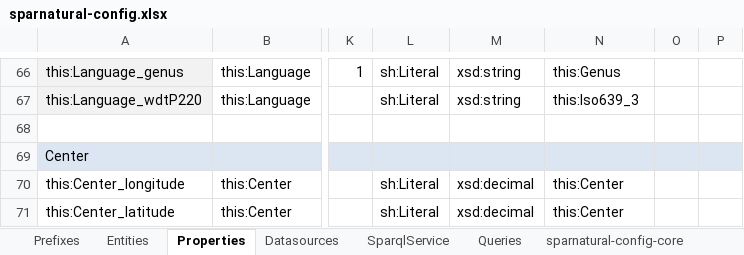
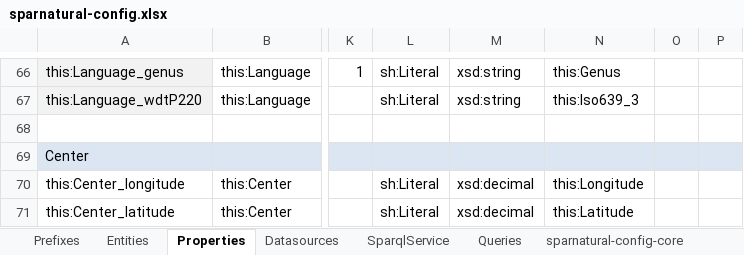
Before and after one commit to sparna-git/sparnatural.eu, an Excel workbook: demos/demo-SpOTy/sparnatural-config.xlsx, sheet Properties, drawn as a sheet; only a part is shown, gaps mark what is left out; values as stored, in another font and other column widths than the file's, no borders; the diff names each change by its address in the sheet, - before the commit and + after, or states it on an @@ line.

Commit message:
màj center

```diff
--- a/demos/demo-SpOTy/sparnatural-config.xlsx (sheet Properties)
+++ b/demos/demo-SpOTy/sparnatural-config.xlsx (sheet Properties)
-N70: this:Center
+N70: this:Longitude
-N71: this:Center
+N71: this:Latitude
```
Also changed, not shown: 1 other file.
